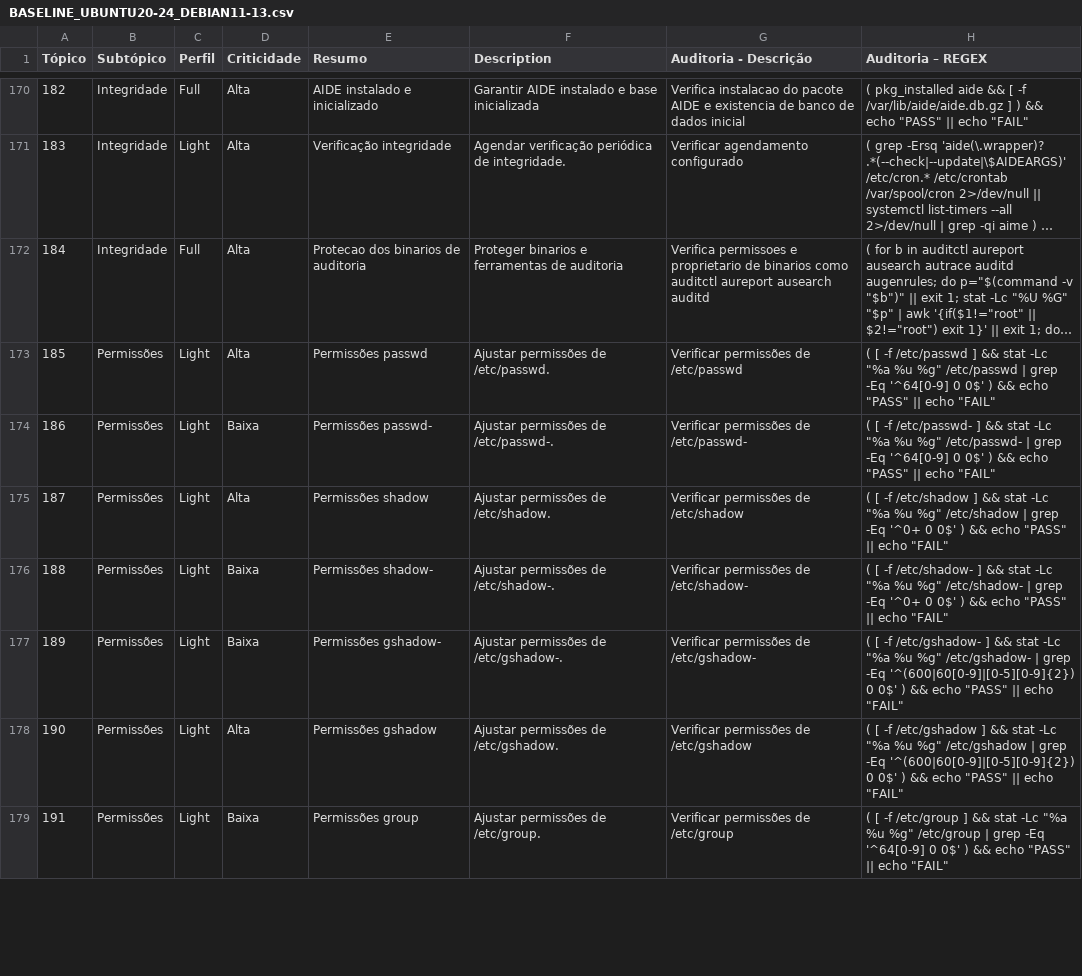
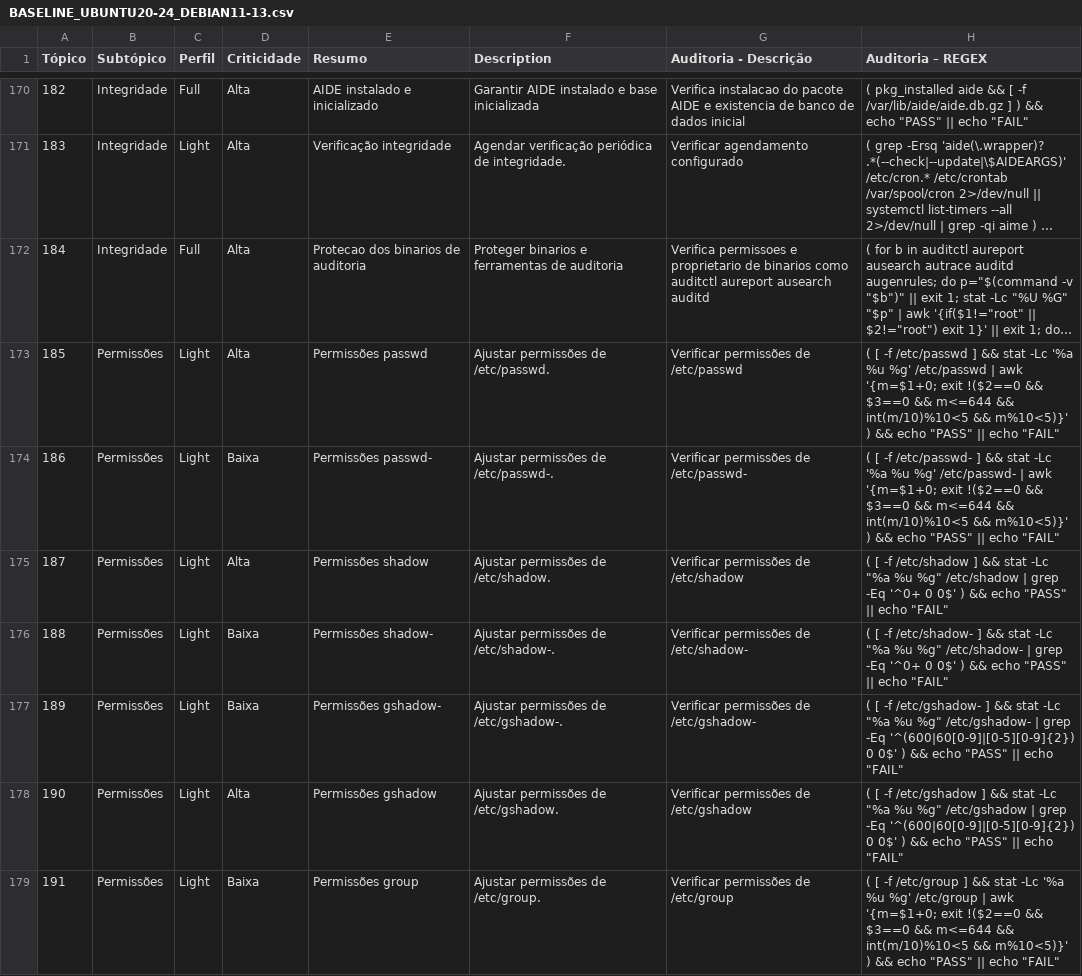
Before and after one commit to renatoroberto25/UBUNTU20-24_DEBIAN11-13, a CSV file: BASELINE_UBUNTU20-24_DEBIAN11-13.csv, drawn as a sheet; only a part is shown, gaps mark what is left out; long unchanged cells end in …; the diff covers the shown part only; the diff names each change by its address in the sheet, - before the commit and + after, or states it on an @@ line.

Commit message:
Alterações audit e baseline rhel to deb

```diff
--- a/BASELINE_UBUNTU20-24_DEBIAN11-13.csv
+++ b/BASELINE_UBUNTU20-24_DEBIAN11-13.csv
-H173 (Auditoria – REGEX): …stat -Lc "%a %u %g" /etc/passwd | grep -Eq '^64[0-9] 0 0$' ) &&…
+H173 (Auditoria – REGEX): …stat -Lc '%a %u %g' /etc/passwd | awk '{m=$1+0; exit !($2==0 && $3==0 && m<=644 && int(m/10)%10<5 && m%10<5)}' ) &&…
-H174 (Auditoria – REGEX): …stat -Lc "%a %u %g" /etc/passwd- | grep -Eq '^64[0-9] 0 0$' ) &&…
+H174 (Auditoria – REGEX): …stat -Lc '%a %u %g' /etc/passwd- | awk '{m=$1+0; exit !($2==0 && $3==0 && m<=644 && int(m/10)%10<5 && m%10<5)}' ) &&…
-H179 (Auditoria – REGEX): …stat -Lc "%a %u %g" /etc/group | grep -Eq '^64[0-9] 0 0$' ) &&…
+H179 (Auditoria – REGEX): …stat -Lc '%a %u %g' /etc/group | awk '{m=$1+0; exit !($2==0 && $3==0 && m<=644 && int(m/10)%10<5 && m%10<5)}' ) &&…
```
Also changed, not shown: 32 edited cells elsewhere in this file, 2 other files.
